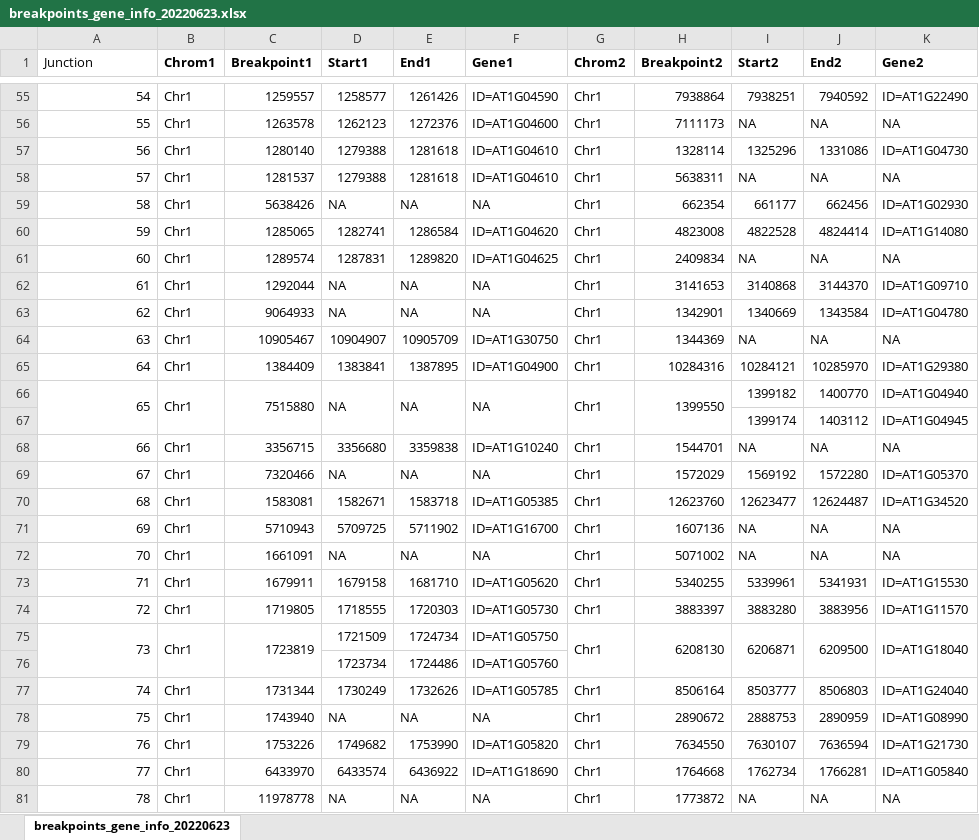
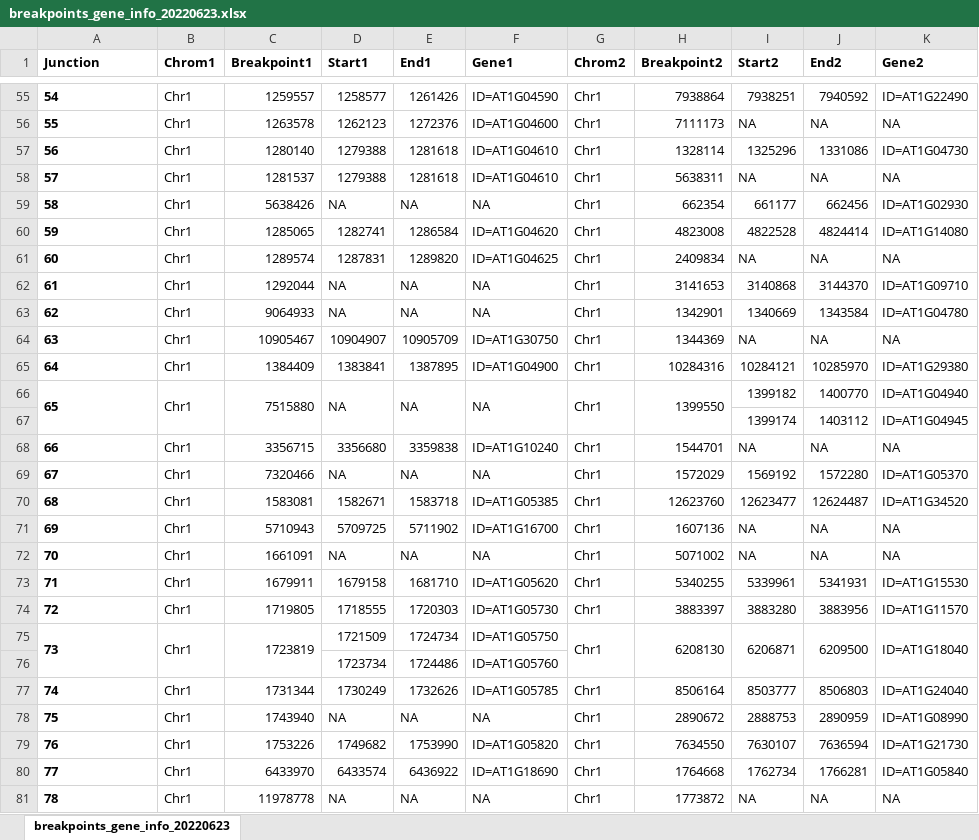
Before and after one commit to guoweier/ASY1_Chromoanagenesis, an Excel workbook: enrich/output/breakpoints_gene_info_20220623.xlsx, sheet breakpoints_gene_info_20220623, drawn as a sheet; only a part is shown, gaps mark what is left out; values as stored, in another font and other column widths than the file's, no borders; the diff covers the shown part only; the diff names each change by its address in the sheet, - before the commit and + after, or states it on an @@ line.

```diff
--- a/enrich/output/breakpoints_gene_info_20220623.xlsx (sheet breakpoints_gene_info_20220623)
+++ b/enrich/output/breakpoints_gene_info_20220623.xlsx (sheet breakpoints_gene_info_20220623)
-A1:A66 bold: off
+A1:A66 bold: on
-A55:A66 alignment: right
+A55:A66 alignment: left
@@ A68:A75 bold: off → on, alignment: right → left @@
@@ A77:A81 bold: off → on, alignment: right → left @@
```
Also changed, not shown: cell formats elsewhere in this sheet, 3 other files.
